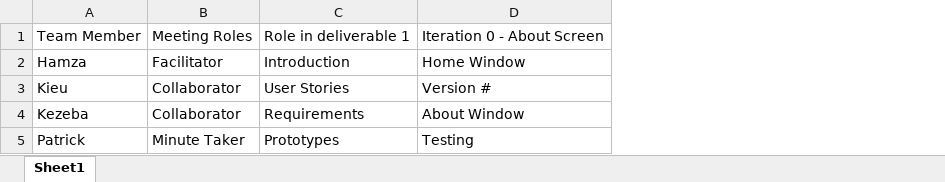
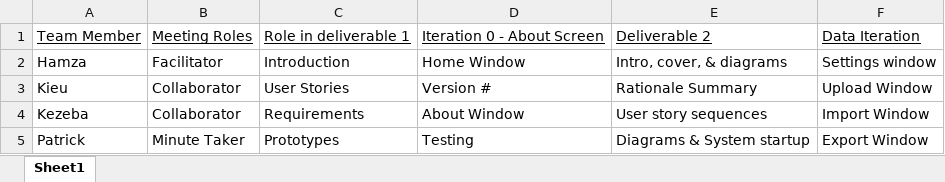
Before and after one commit to patschm-uw/TCSS360Project, an Excel workbook: Ocelot Team Matrix.xlsx, sheet Sheet1, drawn as a sheet; values as stored, in another font and other column widths than the file's, no borders; the diff names each change by its address in the sheet, - before the commit and + after, or states it on an @@ line.

Commit message:
updated team matrix

```diff
--- a/Ocelot Team Matrix.xlsx (sheet Sheet1)
+++ b/Ocelot Team Matrix.xlsx (sheet Sheet1)
+column E, rows 1-5: Deliverable 2 | Intro, cover, & diagrams | Rationale Summary | User story sequences | Diagrams & System startup
+column F, rows 1-5: Data Iteration | Settings window | Upload Window | Import Window | Export Window
-A1:D1 underline: off
+A1:D1 underline: on
```
